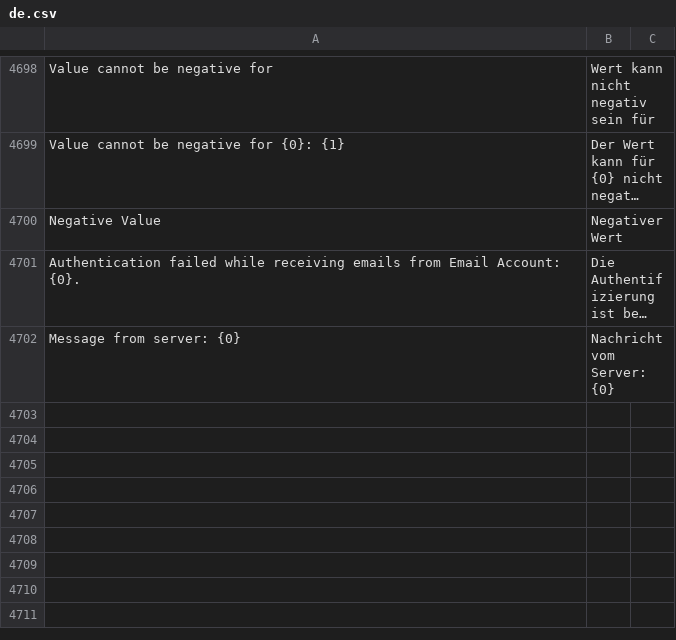
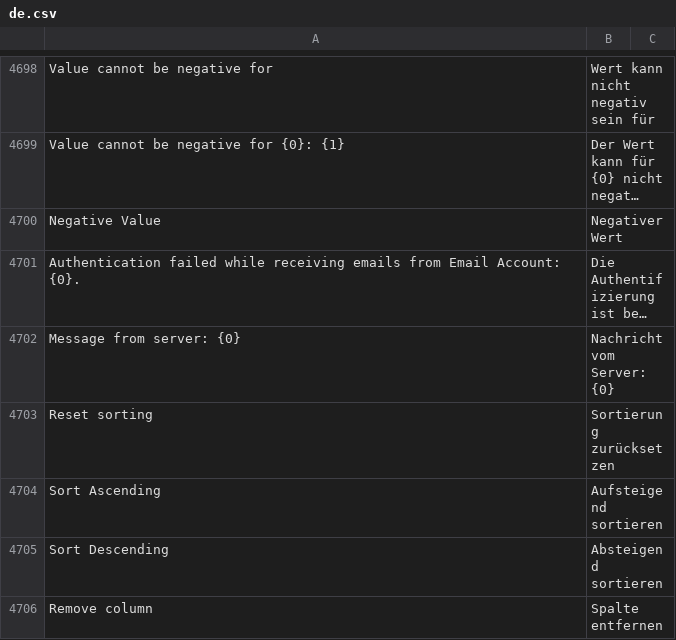
Before and after one commit to experiments001/frappe-sqlite, a CSV file: frappe/translations/de.csv, drawn as a sheet; only a part is shown, gaps mark what is left out; long unchanged cells end in …; the diff names each change by its address in the sheet, - before the commit and + after, or states it on an @@ line.

Commit message:
feat: add german translations for datatable menu

```diff
--- a/frappe/translations/de.csv
+++ b/frappe/translations/de.csv
+row 4703: Reset sorting | Sortierung zurücksetzen
+row 4704: Sort Ascending | Aufsteigend sortieren
+row 4705: Sort Descending | Absteigend sortieren
+row 4706: Remove column | Spalte entfernen
```
